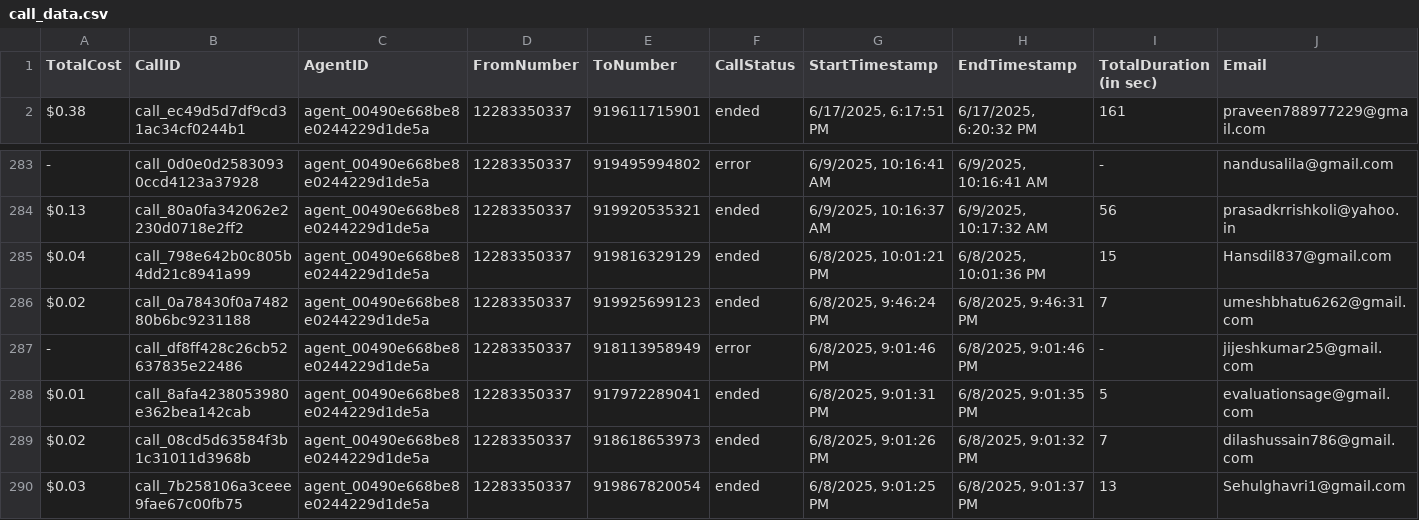
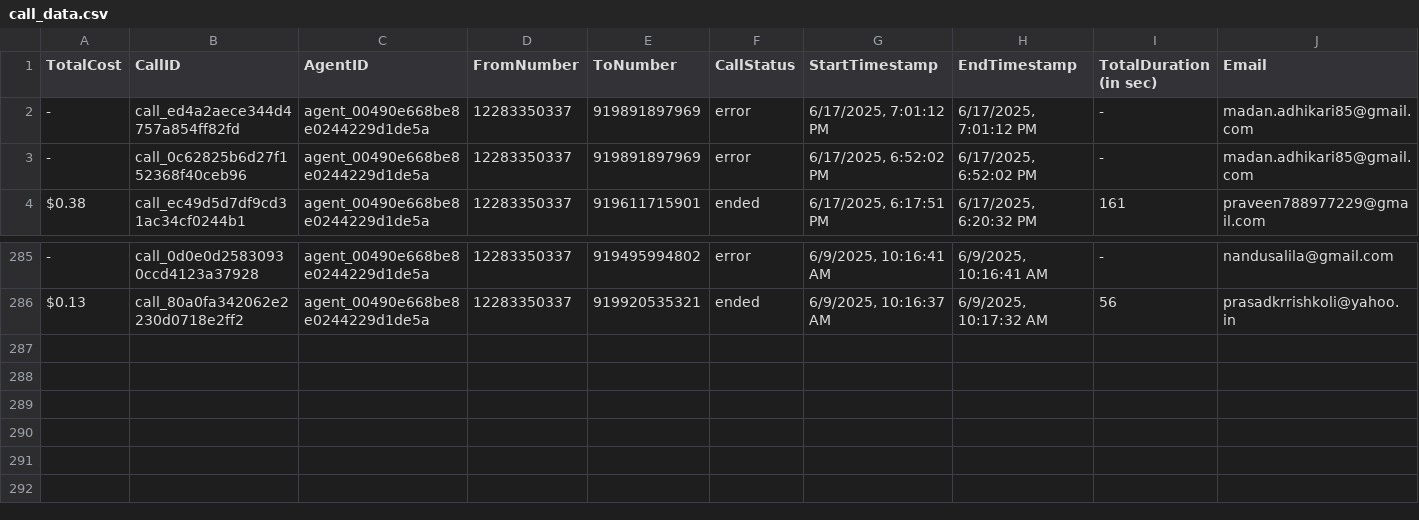
Before and after one commit to Urban-gabru-yog/Trimfinity_Dashboard_1104, a CSV file: data/call_data.csv, drawn as a sheet; only a part is shown, gaps mark what is left out; removed rows and columns are numbered as before the commit, all else as after; rows hold the shown columns only; the diff names each change by its address in the sheet, - before the commit and + after, or states it on an @@ line.

```diff
--- a/data/call_data.csv
+++ b/data/call_data.csv
+row 2: - | call_ed4a2aece344d4757a854ff82fd | agent_00490e668be8e0244229d1de5a | 12283350337 | 919891897969 | error | 6/17/2025, 7:01:12 PM | 6/17/2025, 7:01:12 PM | - | madan.adhikari85@gmail.com
+row 3: - | call_0c62825b6d27f152368f40ceb96 | agent_00490e668be8e0244229d1de5a | 12283350337 | 919891897969 | error | 6/17/2025, 6:52:02 PM | 6/17/2025, 6:52:02 PM | - | madan.adhikari85@gmail.com
-row 285: $0.04 | call_798e642b0c805b4dd21c8941a99 | agent_00490e668be8e0244229d1de5a | 12283350337 | 919816329129 | ended | 6/8/2025, 10:01:21 PM | 6/8/2025, 10:01:36 PM | 15 | Hansdil837@gmail.com
-row 286: $0.02 | call_0a78430f0a748280b6bc9231188 | agent_00490e668be8e0244229d1de5a | 12283350337 | 919925699123 | ended | 6/8/2025, 9:46:24 PM | 6/8/2025, 9:46:31 PM | 7 | umeshbhatu6262@gmail.com
-row 287: - | call_df8ff428c26cb52637835e22486 | agent_00490e668be8e0244229d1de5a | 12283350337 | 918113958949 | error | 6/8/2025, 9:01:46 PM | 6/8/2025, 9:01:46 PM | - | jijeshkumar25@gmail.com
-row 288: $0.01 | call_8afa4238053980e362bea142cab | agent_00490e668be8e0244229d1de5a | 12283350337 | 917972289041 | ended | 6/8/2025, 9:01:31 PM | 6/8/2025, 9:01:35 PM | 5 | evaluationsage@gmail.com
-row 289: $0.02 | call_08cd5d63584f3b1c31011d3968b | agent_00490e668be8e0244229d1de5a | 12283350337 | 918618653973 | ended | 6/8/2025, 9:01:26 PM | 6/8/2025, 9:01:32 PM | 7 | dilashussain786@gmail.com
-row 290: $0.03 | call_7b258106a3ceee9fae67c00fb75 | agent_00490e668be8e0244229d1de5a | 12283350337 | 919867820054 | ended | 6/8/2025, 9:01:25 PM | 6/8/2025, 9:01:37 PM | 13 | Sehulghavri1@gmail.com
```
Also changed, not shown: data/merged_data.csv, 1 other file.
